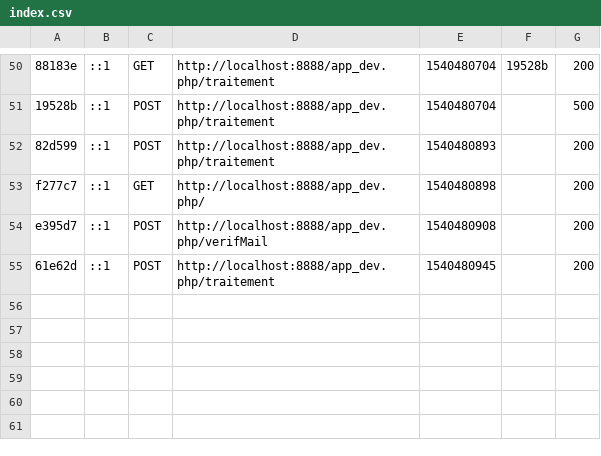
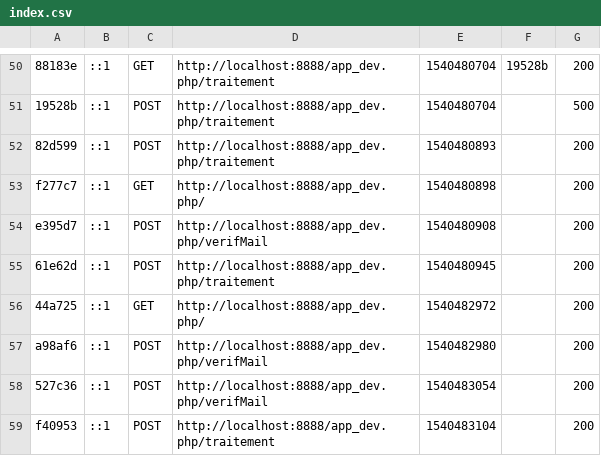
Before and after one commit to FredEtRick/projet_4_OC, a CSV file: var/cache/dev/profiler/index.csv, drawn as a sheet; only a part is shown, gaps mark what is left out.

```diff
--- a/var/cache/dev/profiler/index.csv
+++ b/var/cache/dev/profiler/index.csv
@@ -55 +55,5 @@ e395d7,::1,POST,http://localhost:8888/app_dev.php/verifMail,1540480908,,200
 61e62d,::1,POST,http://localhost:8888/app_dev.php/traitement,1540480945,,200
+44a725,::1,GET,http://localhost:8888/app_dev.php/,1540482972,,200
+a98af6,::1,POST,http://localhost:8888/app_dev.php/verifMail,1540482980,,200
+527c36,::1,POST,http://localhost:8888/app_dev.php/verifMail,1540483054,,200
+f40953,::1,POST,http://localhost:8888/app_dev.php/traitement,1540483104,,200
```
Also changed, not shown: 2 other files.
